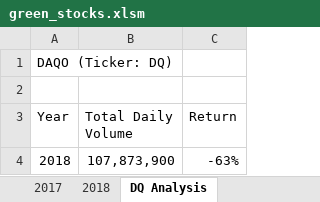
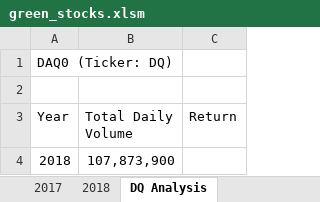
Before and after one commit to jbailey2705/StockAnalysis, an Excel workbook: green_stocks.xlsm, sheet DQ Analysis, drawn as a sheet; values as stored, in another font and other column widths than the file's, no borders; the diff names each change by its address in the sheet, - before the commit and + after, or states it on an @@ line.

Commit message:
Add files via upload

```diff
--- a/green_stocks.xlsm (sheet DQ Analysis)
+++ b/green_stocks.xlsm (sheet DQ Analysis)
-A1 (Year): DAQO (Ticker: DQ)
+A1 (Year): DAQ0 (Ticker: DQ)
-C4 (Return): -63%
+C4 (Return): (empty)
```
